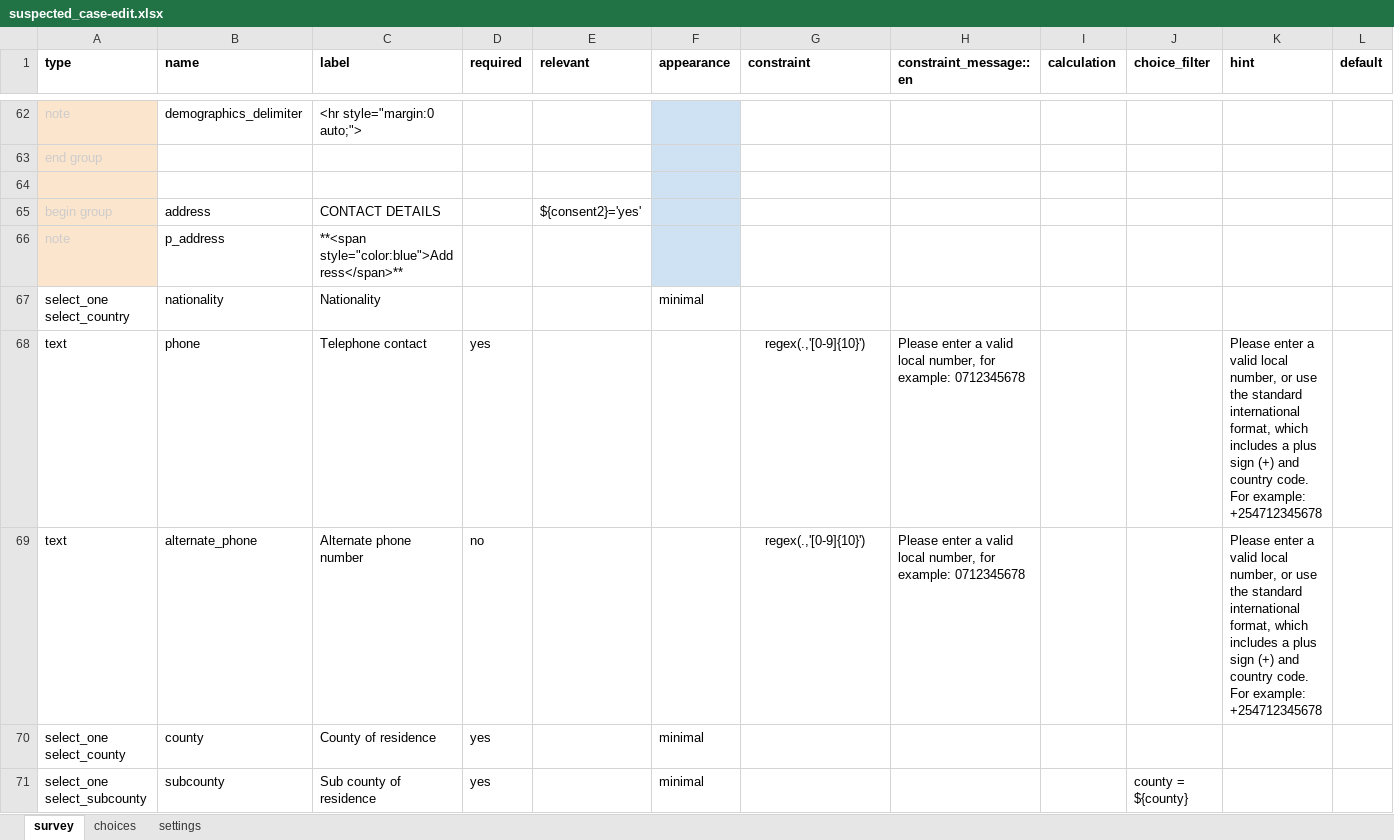
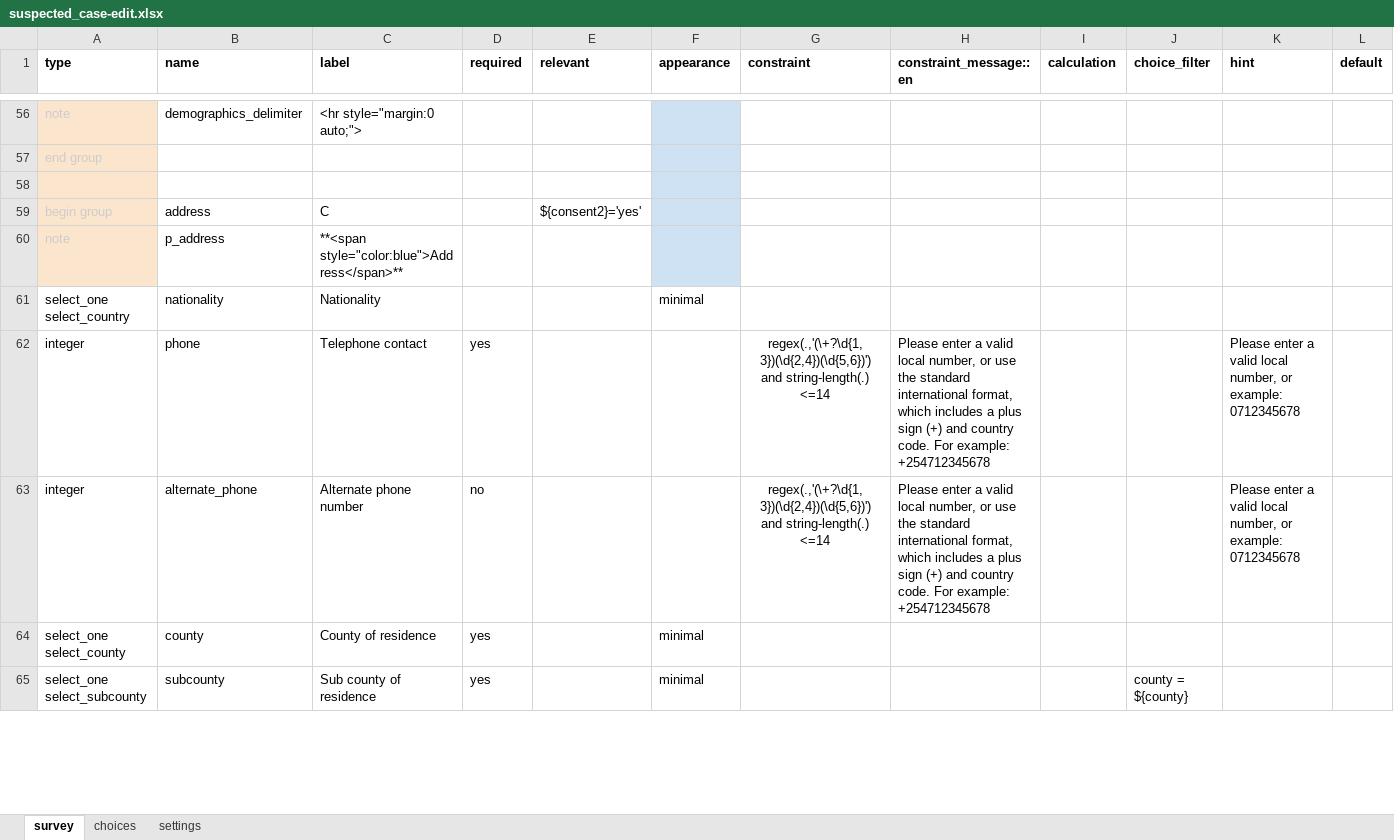
Before and after one commit to oyierp/Bodaboda_Test, an Excel workbook: config-boda-moh-ke-master/forms/contact/suspected_case-edit.xlsx, sheet survey, drawn as a sheet; only a part is shown, gaps mark what is left out; values as stored, in another font and other column widths than the file's, no borders; conditional formats not drawn; addresses are those after the commit; the diff covers the shown part only; the diff names each change by its address in the sheet, - before the commit and + after, or states it on an @@ line.

```diff
--- a/config-boda-moh-ke-master/forms/contact/suspected_case-edit.xlsx (sheet survey)
+++ b/config-boda-moh-ke-master/forms/contact/suspected_case-edit.xlsx (sheet survey)
-C59 (label): CONTACT DETAILS
+C59 (label): C
-A62:A63 (type): text
+A62:A63 (type): integer
-G62:G63 (constraint): regex(.,'[0-9]{10}')
+G62:G63 (constraint): regex(.,'(\+?\d{1,3})(\d{2,4})(\d{5,6})') and string-length(.) <=14
-H62:H63 (constraint_message::en): …local number, for example: 0712345678
+H62:H63 (constraint_message::en): …local number, or use the standard international format, which includes a plus sign (+) and country code. For example: +254712345678
-K62:K63 (hint): …number, or use the standard international format, which includes a plus sign (+) and country code. For example: +254712345678
+K62:K63 (hint): …number, or example: 0712345678
```
Also changed, not shown: 6 removed rows, 1 moved row, 13 edited cells and cell formats elsewhere in this sheet, sheet choices, sheet settings, formulas that keep their value, config-boda-moh-ke-master/forms/contact/suspected_case-create.xlsx.
